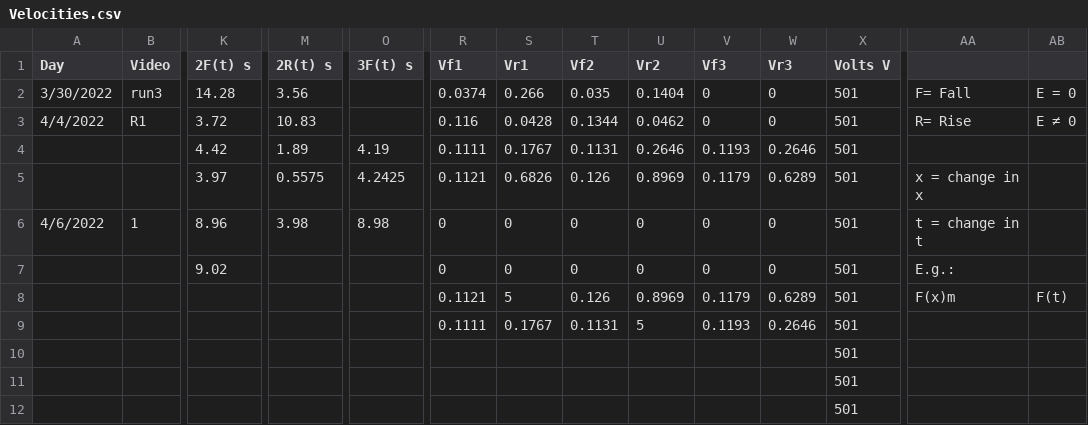
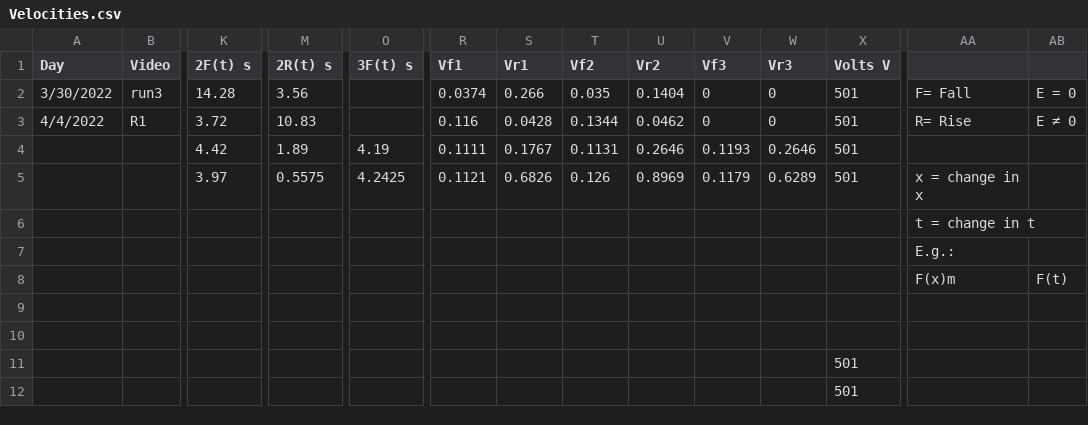
Before and after one commit to Drixitel/134-Lab-Spring-2023, a CSV file: Millikan/Code/Millikan-Code/Velocities.csv, drawn as a sheet; only a part is shown, gaps mark what is left out; removed rows and columns are numbered as before the commit, all else as after; rows hold the shown columns only; the diff names each change by its address in the sheet, - before the commit and + after, or states it on an @@ line.

```diff
--- a/Millikan/Code/Millikan-Code/Velocities.csv
+++ b/Millikan/Code/Millikan-Code/Velocities.csv
-row 6: 4/6/2022 | 1 | 8.96 | 3.98 | 8.98 | 0 | 0 | 0 | 0 | 0 | 0 | 501 | t = change in t
-row 7:  |  | 9.02 |  |  | 0 | 0 | 0 | 0 | 0 | 0 | 501 | E.g.:
-row 8:  |  |  |  |  | 0.1121 | 5 | 0.126 | 0.8969 | 0.1179 | 0.6289 | 501 | F(x)m | F(t)
+row 6:  |  |  |  |  |  |  |  |  |  |  |  | t = change in t
+row 7:  |  |  |  |  |  |  |  |  |  |  |  | E.g.:
+row 8:  |  |  |  |  |  |  |  |  |  |  |  | F(x)m | F(t)
-row 9:  |  |  |  |  | 0.1111 | 0.1767 | 0.1131 | 5 | 0.1193 | 0.2646 | 501
+row 9: (empty)
-X10 (Volts V): 501
+X10 (Volts V): (empty)
```
Also changed, not shown: 3 other files.
